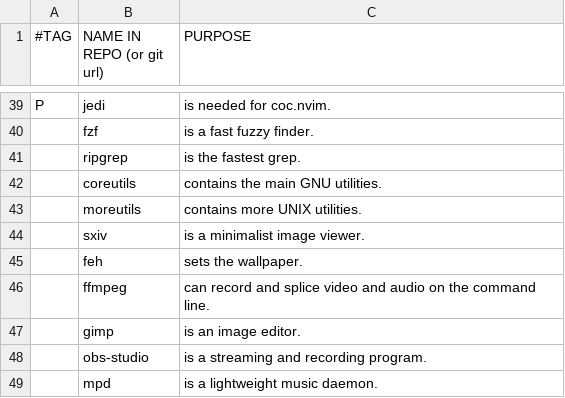
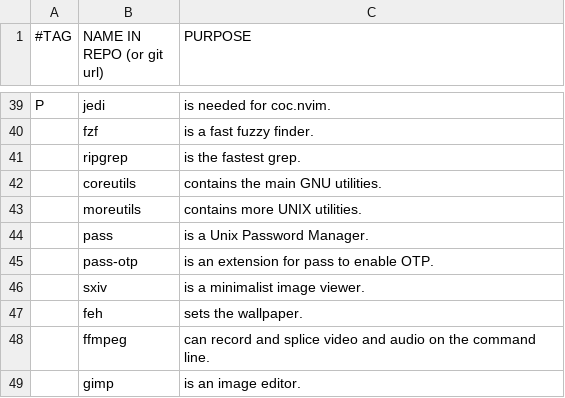
Before and after one commit to miikanissi/dotfiles, a CSV file: program_list_arch.csv, drawn as a sheet; only a part is shown, gaps mark what is left out; the shorter side is filled out with more unchanged rows.

```diff
--- a/program_list_arch.csv
+++ b/program_list_arch.csv
@@ -43,2 +43,4 @@ P,jedi,"is needed for coc.nvim."
 ,moreutils,"contains more UNIX utilities."
+,pass,"is a Unix Password Manager."
+,pass-otp,"is an extension for pass to enable OTP."
 ,sxiv,"is a minimalist image viewer."
```
Also changed, not shown: 3 other files.
